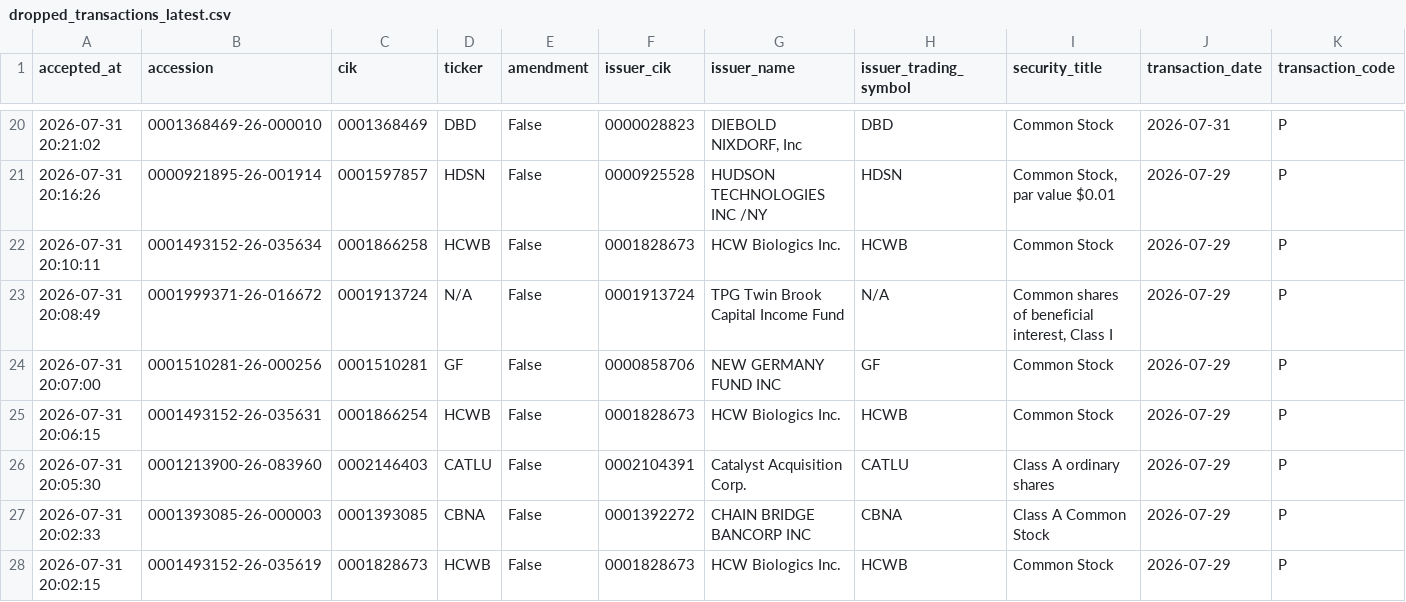
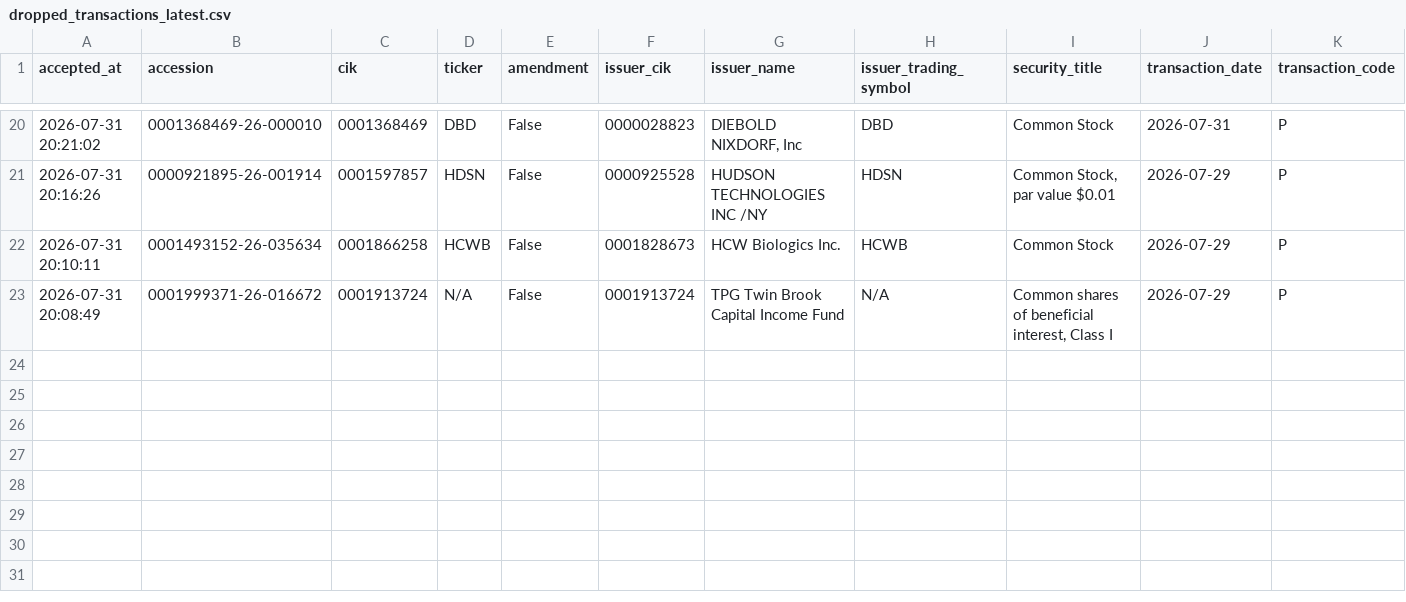
Before and after one commit to mrshu/openinsider-notifier, a CSV file: data/live/sec_daily/dropped_transactions_latest.csv, drawn as a sheet; only a part is shown, gaps mark what is left out; rows hold the shown columns only; the diff names each change by its address in the sheet, - before the commit and + after, or states it on an @@ line.

```diff
--- a/data/live/sec_daily/dropped_transactions_latest.csv
+++ b/data/live/sec_daily/dropped_transactions_latest.csv
-row 24: 2026-07-31 20:07:00 | 0001510281-26-000256 | 0001510281 | GF | False | 0000858706 | NEW GERMANY FUND INC | GF | Common Stock | 2026-07-29 | P
-row 25: 2026-07-31 20:06:15 | 0001493152-26-035631 | 0001866254 | HCWB | False | 0001828673 | HCW Biologics Inc. | HCWB | Common Stock | 2026-07-29 | P
-row 26: 2026-07-31 20:05:30 | 0001213900-26-083960 | 0002146403 | CATLU | False | 0002104391 | Catalyst Acquisition Corp. | CATLU | Class A ordinary shares | 2026-07-29 | P
-row 27: 2026-07-31 20:02:33 | 0001393085-26-000003 | 0001393085 | CBNA | False | 0001392272 | CHAIN BRIDGE BANCORP INC | CBNA | Class A Common Stock | 2026-07-29 | P
-row 28: 2026-07-31 20:02:15 | 0001493152-26-035619 | 0001828673 | HCWB | False | 0001828673 | HCW Biologics Inc. | HCWB | Common Stock | 2026-07-29 | P
```
Also changed, not shown: data/live/sec_daily/candidate_history.csv, data/live/sec_daily/eligible_purchase_history.csv, 11 other files.
